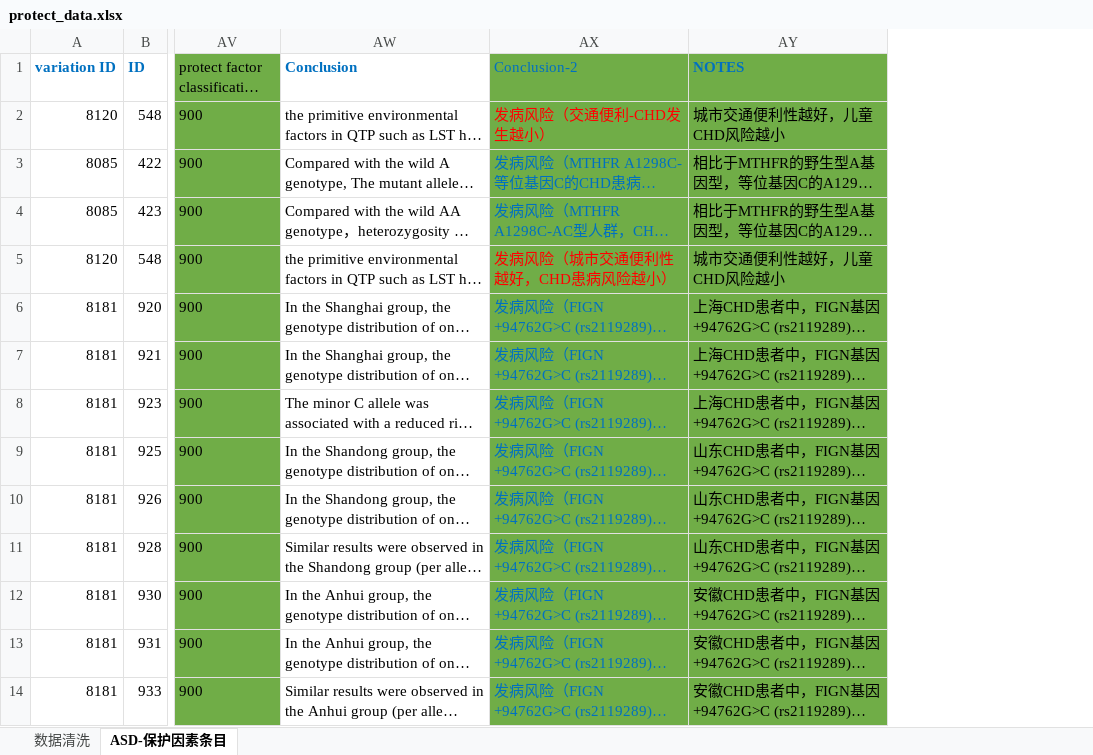
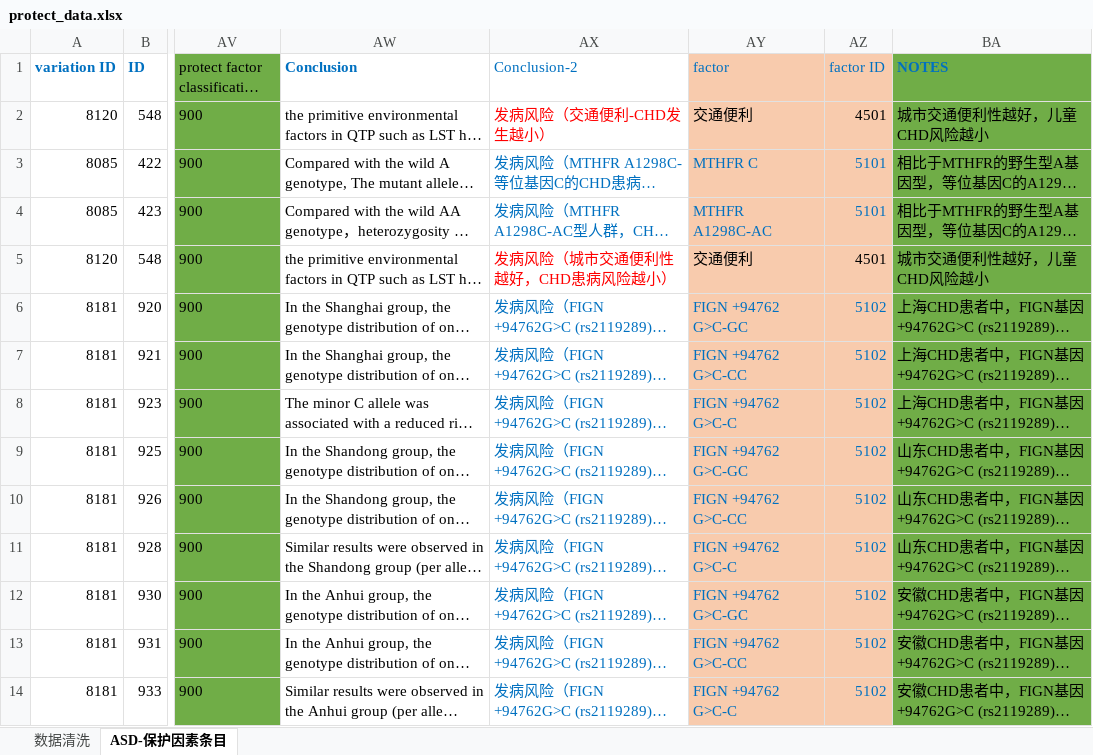
Before and after one commit to taowenyin/ASDPrediction, an Excel workbook: data/protect_data.xlsx, sheet ASD-保护因素条目, drawn as a sheet; only a part is shown, gaps mark what is left out; long unchanged cells end in …; values as stored, in another font and other column widths than the file's, no borders; conditional formats not drawn; the diff covers the shown part only; the diff names each change by its address in the sheet, - before the commit and + after, or states it on an @@ line.

```diff
--- a/data/protect_data.xlsx (sheet ASD-保护因素条目)
+++ b/data/protect_data.xlsx (sheet ASD-保护因素条目)
+column AY (factor), rows 2-14: 交通便利 | MTHFR C | MTHFR A1298C-AC | 交通便利 | FIGN +94762 G>C-GC | FIGN +94762 G>C-CC | FIGN +94762 G>C-C | FIGN +94762 G>C-GC | FIGN +94762 G>C-CC | FIGN +94762 G>C-C | FIGN +94762 G>C-GC | FIGN +94762 G>C-CC | FIGN +94762 G>C-C
+column AZ (factor ID), rows 2-14: 4501 | 5101 | 5101 | 4501 | 5102 | 5102 | 5102 | 5102 | 5102 | 5102 | 5102 | 5102 | 5102
-AX1:AX14 fill: #70AD47
+AX1:AX14 fill: none
```
Also changed, not shown: 2 edited cells and cell formats elsewhere in this sheet, sheet 数据清洗, data/risk_data.xlsx, 1 other file.
